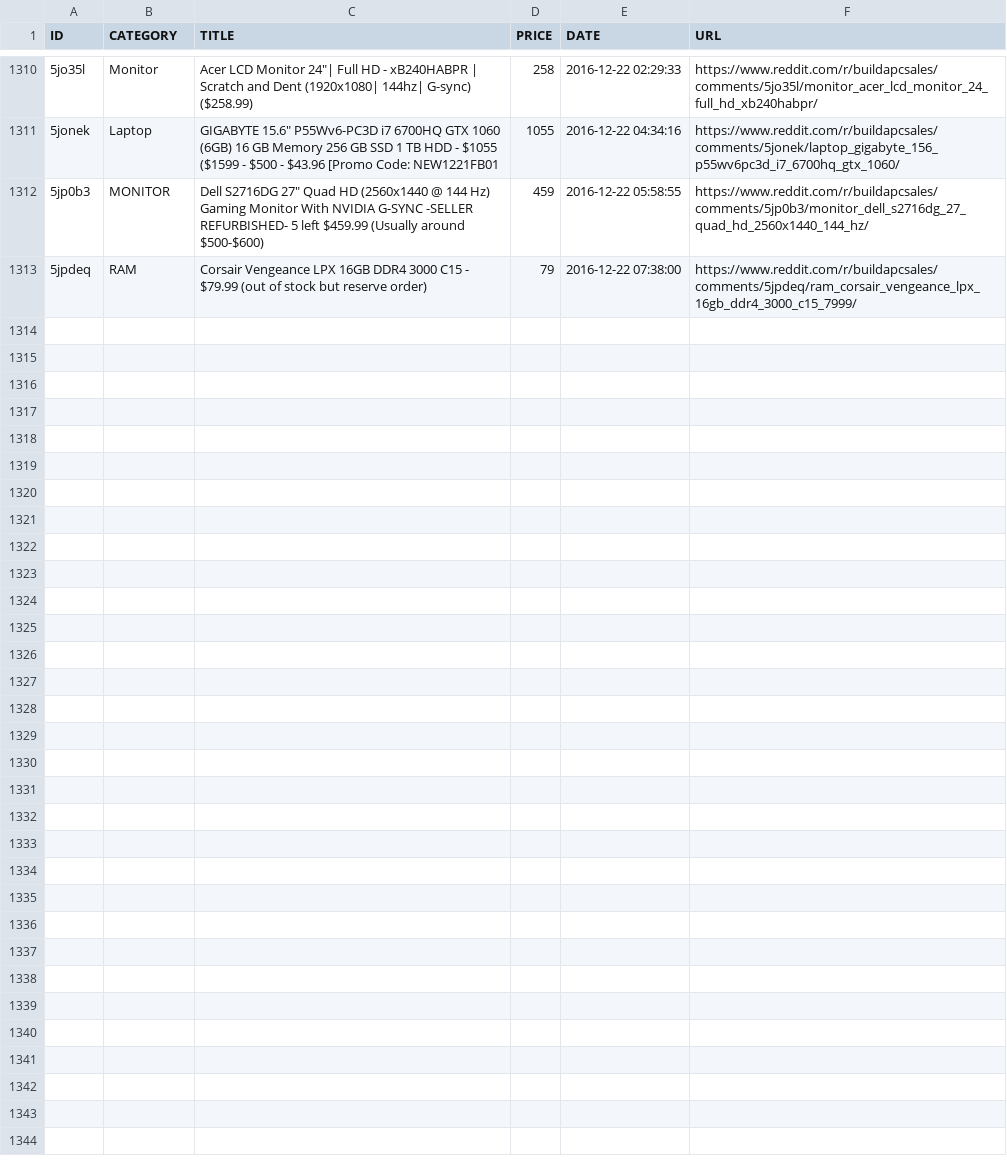
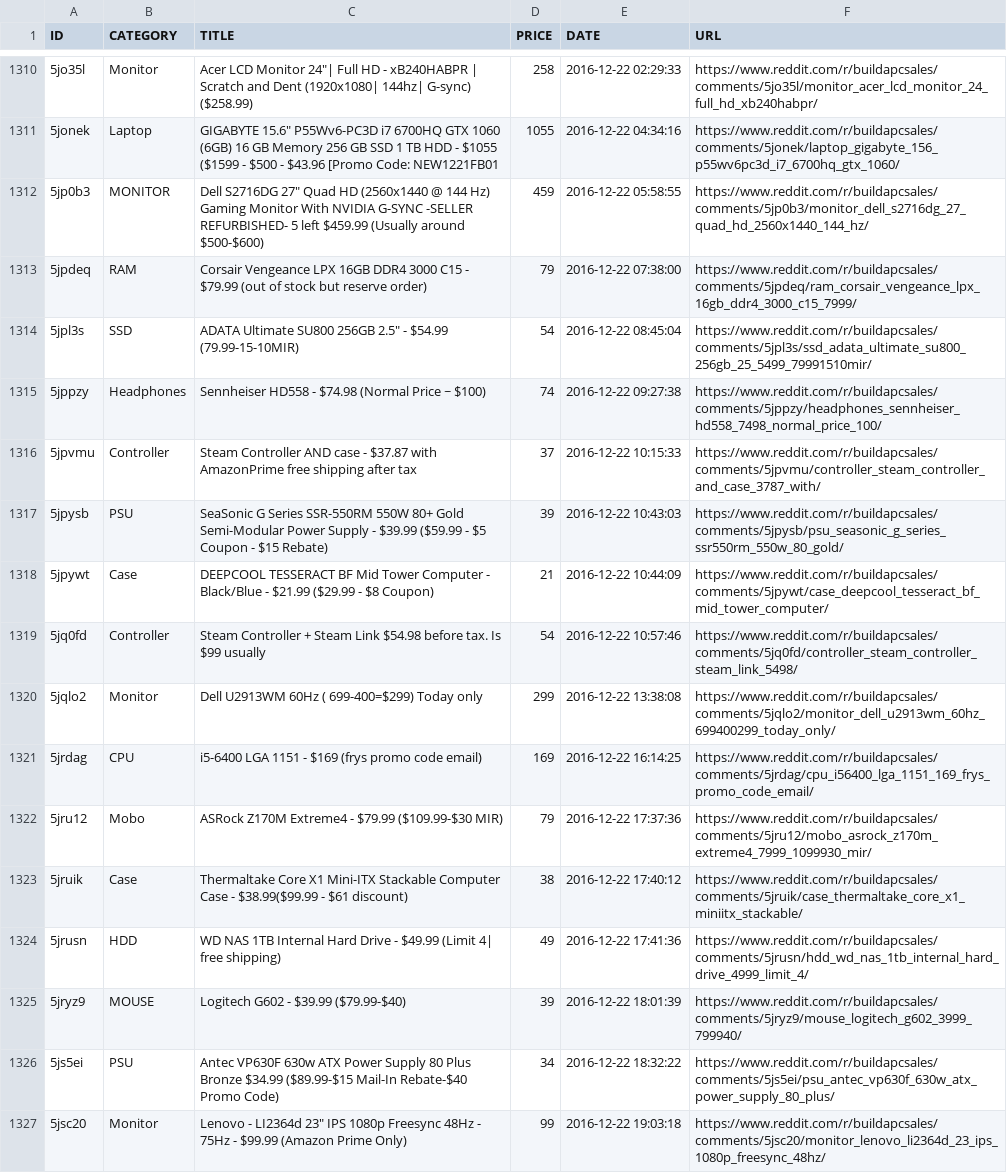
Before and after one commit to LucasChilders/bapc-log, a CSV file: log.csv, drawn as a sheet; only a part is shown, gaps mark what is left out; the diff covers the shown part only; the diff names each change by its address in the sheet, - before the commit and + after, or states it on an @@ line.

Commit message:
Updated Log

```diff
--- a/log.csv
+++ b/log.csv
+row 1314: 5jpl3s | SSD | ADATA Ultimate SU800 256GB 2.5" - $54.99 (79.99-15-10MIR) | 54 | 2016-12-22 08:45:04 | https://www.reddit.com/r/buildapcsales/comments/5jpl3s/ssd_adata_ultimate_su800_256gb_25_5499_79991510mir/
+row 1315: 5jppzy | Headphones | Sennheiser HD558 - $74.98 (Normal Price ~ $100) | 74 | 2016-12-22 09:27:38 | https://www.reddit.com/r/buildapcsales/comments/5jppzy/headphones_sennheiser_hd558_7498_normal_price_100/
+row 1316: 5jpvmu | Controller | Steam Controller AND case - $37.87 with AmazonPrime free shipping after tax | 37 | 2016-12-22 10:15:33 | https://www.reddit.com/r/buildapcsales/comments/5jpvmu/controller_steam_controller_and_case_3787_with/
+row 1317: 5jpysb | PSU | SeaSonic G Series SSR-550RM 550W 80+ Gold Semi-Modular Power Supply - $39.99 ($59.99 - $5 Coupon - $15 Rebate) | 39 | 2016-12-22 10:43:03 | https://www.reddit.com/r/buildapcsales/comments/5jpysb/psu_seasonic_g_series_ssr550rm_550w_80_gold/
+row 1318: 5jpywt | Case | DEEPCOOL TESSERACT BF Mid Tower Computer - Black/Blue - $21.99 ($29.99 - $8 Coupon) | 21 | 2016-12-22 10:44:09 | https://www.reddit.com/r/buildapcsales/comments/5jpywt/case_deepcool_tesseract_bf_mid_tower_computer/
+row 1319: 5jq0fd | Controller | Steam Controller + Steam Link $54.98 before tax. Is $99 usually | 54 | 2016-12-22 10:57:46 | https://www.reddit.com/r/buildapcsales/comments/5jq0fd/controller_steam_controller_steam_link_5498/
+row 1320: 5jqlo2 | Monitor | Dell U2913WM 60Hz ( 699-400=$299) Today only | 299 | 2016-12-22 13:38:08 | https://www.reddit.com/r/buildapcsales/comments/5jqlo2/monitor_dell_u2913wm_60hz_699400299_today_only/
+row 1321: 5jrdag | CPU | i5-6400 LGA 1151 - $169 (frys promo code email) | 169 | 2016-12-22 16:14:25 | https://www.reddit.com/r/buildapcsales/comments/5jrdag/cpu_i56400_lga_1151_169_frys_promo_code_email/
+row 1322: 5jru12 | Mobo | ASRock Z170M Extreme4 - $79.99 ($109.99-$30 MIR) | 79 | 2016-12-22 17:37:36 | https://www.reddit.com/r/buildapcsales/comments/5jru12/mobo_asrock_z170m_extreme4_7999_1099930_mir/
+row 1323: 5jruik | Case | Thermaltake Core X1 Mini-ITX Stackable Computer Case - $38.99($99.99 - $61 discount) | 38 | 2016-12-22 17:40:12 | https://www.reddit.com/r/buildapcsales/comments/5jruik/case_thermaltake_core_x1_miniitx_stackable/
+row 1324: 5jrusn | HDD | WD NAS 1TB Internal Hard Drive - $49.99 (Limit 4| free shipping) | 49 | 2016-12-22 17:41:36 | https://www.reddit.com/r/buildapcsales/comments/5jrusn/hdd_wd_nas_1tb_internal_hard_drive_4999_limit_4/
+row 1325: 5jryz9 | MOUSE | Logitech G602 - $39.99 ($79.99-$40) | 39 | 2016-12-22 18:01:39 | https://www.reddit.com/r/buildapcsales/comments/5jryz9/mouse_logitech_g602_3999_799940/
+row 1326: 5js5ei | PSU | Antec VP630F 630w ATX Power Supply 80 Plus Bronze $34.99 ($89.99-$15 Mail-In Rebate-$40 Promo Code) | 34 | 2016-12-22 18:32:22 | https://www.reddit.com/r/buildapcsales/comments/5js5ei/psu_antec_vp630f_630w_atx_power_supply_80_plus/
+row 1327: 5jsc20 | Monitor | Lenovo - LI2364d 23" IPS 1080p Freesync 48Hz - 75Hz - $99.99 (Amazon Prime Only) | 99 | 2016-12-22 19:03:18 | https://www.reddit.com/r/buildapcsales/comments/5jsc20/monitor_lenovo_li2364d_23_ips_1080p_freesync_48hz/
```
Also changed, not shown: 13 added rows elsewhere in this file.
